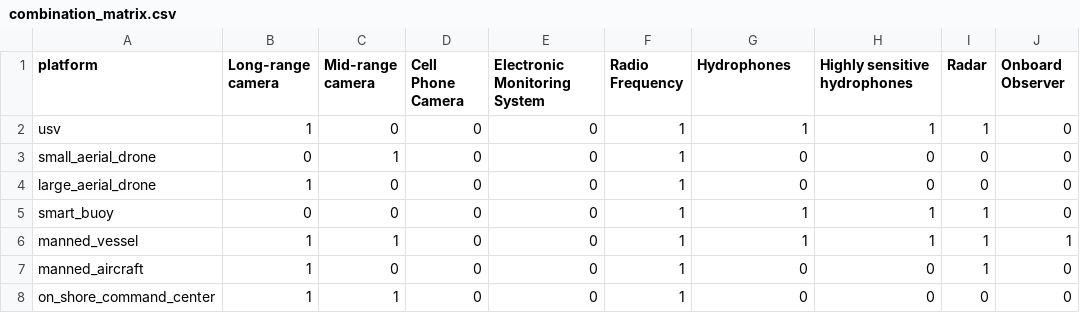
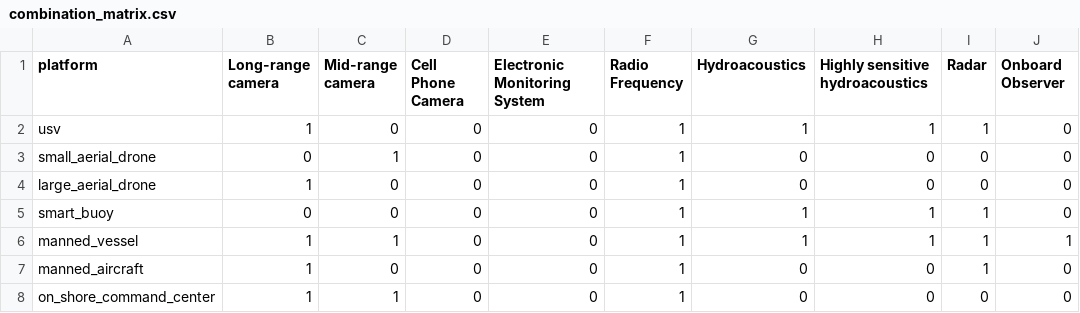
Before and after one commit to sydneymayes/cirsea_dashboard, a CSV file: cirsea-dashboard/data/combination_matrix.csv, drawn as a sheet.

```diff
--- a/cirsea-dashboard/data/combination_matrix.csv
+++ b/cirsea-dashboard/data/combination_matrix.csv
@@ -1,2 +1,2 @@
-platform,Long-range camera,Mid-range camera,Cell Phone Camera,Electronic Monitoring System,Radio Frequency,Hydrophones,Highly sensitive hydrophones,Radar,Onboard Observer
+platform,Long-range camera,Mid-range camera,Cell Phone Camera,Electronic Monitoring System,Radio Frequency,Hydroacoustics,Highly sensitive hydroacoustics,Radar,Onboard Observer
 usv,1,0,0,0,1,1,1,1,0
```
Also changed, not shown: cirsea-dashboard/data/merged_index_removed_bad_combos.csv, 7 other files.
